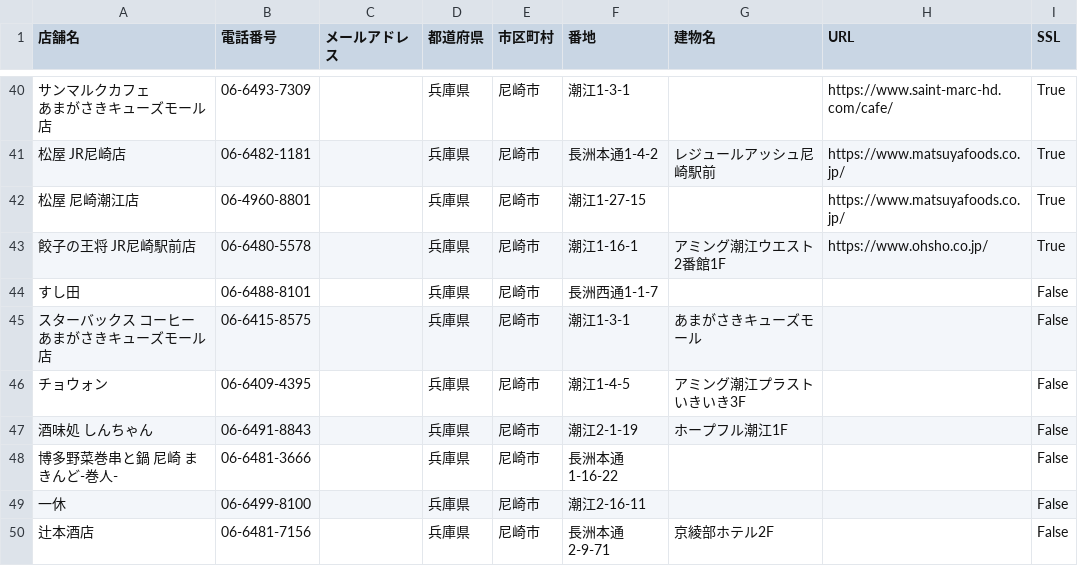
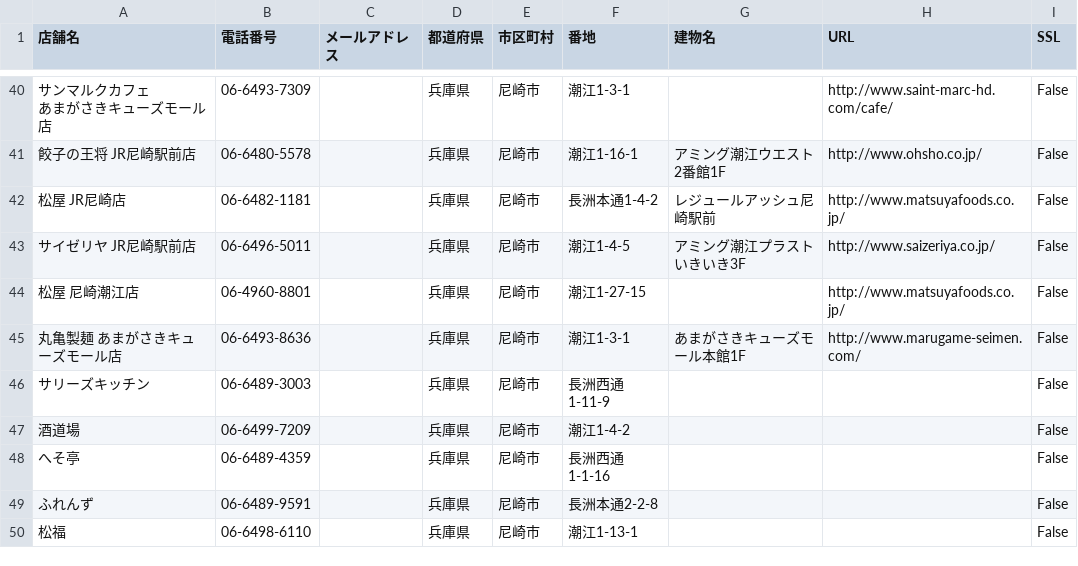
Before and after one commit to MikaHayakawa0930/Final_Answer, a CSV file: Exercise_for_Pool-master/python/ex1_web-scraping/1-2.csv, drawn as a sheet; only a part is shown, gaps mark what is left out; removed rows and columns are numbered as before the commit, all else as after; the diff covers the shown part only; the diff names each change by its address in the sheet, - before the commit and + after, or states it on an @@ line.

```diff
--- a/Exercise_for_Pool-master/python/ex1_web-scraping/1-2.csv
+++ b/Exercise_for_Pool-master/python/ex1_web-scraping/1-2.csv
-H40 (URL): https://www.saint-marc-hd.com/cafe/
+H40 (URL): http://www.saint-marc-hd.com/cafe/
-I40 (SSL): True
+I40 (SSL): False
+row 41: 餃子の王将 JR尼崎駅前店 | 06-6480-5578 |  | 兵庫県 | 尼崎市 | 潮江1-16-1 | アミング潮江ウエスト2番館1F | http://www.ohsho.co.jp/ | False
-H42 (URL): https://www.matsuyafoods.co.jp/
+H42 (URL): http://www.matsuyafoods.co.jp/
-I42 (SSL): True
+I42 (SSL): False
+row 43: サイゼリヤ JR尼崎駅前店 | 06-6496-5011 |  | 兵庫県 | 尼崎市 | 潮江1-4-5 | アミング潮江プラストいきいき3F | http://www.saizeriya.co.jp/ | False
-H44 (URL): https://www.matsuyafoods.co.jp/
+H44 (URL): http://www.matsuyafoods.co.jp/
-I44 (SSL): True
+I44 (SSL): False
-row 43: 餃子の王将 JR尼崎駅前店 | 06-6480-5578 |  | 兵庫県 | 尼崎市 | 潮江1-16-1 | アミング潮江ウエスト2番館1F | https://www.ohsho.co.jp/ | True
+row 45: 丸亀製麺 あまがさきキューズモール店 | 06-6493-8636 |  | 兵庫県 | 尼崎市 | 潮江1-3-1 | あまがさきキューズモール本館1F | http://www.marugame-seimen.com/ | False
-A46 (店舗名): すし田
+A46 (店舗名): サリーズキッチン
-B46 (電話番号): 06-6488-8101
+B46 (電話番号): 06-6489-3003
-F46 (番地): 長洲西通1-1-7
+F46 (番地): 長洲西通1-11-9
-row 45: スターバックス コーヒー あまがさきキューズモール店 | 06-6415-8575 |  | 兵庫県 | 尼崎市 | 潮江1-3-1 | あまがさきキューズモール |  | False
-A47 (店舗名): チョウォン
+A47 (店舗名): 酒道場
-B47 (電話番号): 06-6409-4395
+B47 (電話番号): 06-6499-7209
-F47 (番地): 潮江1-4-5
+F47 (番地): 潮江1-4-2
-G47 (建物名): アミング潮江プラストいきいき3F
+G47 (建物名): (empty)
-A48 (店舗名): 酒味処 しんちゃん
+A48 (店舗名): へそ亭
-B48 (電話番号): 06-6491-8843
+B48 (電話番号): 06-6489-4359
-F48 (番地): 潮江2-1-19
+F48 (番地): 長洲西通1-1-16
-G48 (建物名): ホープフル潮江1F
+G48 (建物名): (empty)
-A49 (店舗名): 博多野菜巻串と鍋 尼崎 まきんど-巻人-
+A49 (店舗名): ふれんず
-B49 (電話番号): 06-6481-3666
+B49 (電話番号): 06-6489-9591
-F49 (番地): 長洲本通1-16-22
+F49 (番地): 長洲本通2-2-8
-A50 (店舗名): 一休
+A50 (店舗名): 松福
-B50 (電話番号): 06-6499-8100
+B50 (電話番号): 06-6498-6110
-F50 (番地): 潮江2-16-11
+F50 (番地): 潮江1-13-1
-row 50: 辻本酒店 | 06-6481-7156 |  | 兵庫県 | 尼崎市 | 長洲本通2-9-71 | 京綾部ホテル2F |  | False
```
Also changed, not shown: 4 added rows, 4 removed rows, 28 moved rows and 4 edited cells elsewhere in this file, 1 other file.
